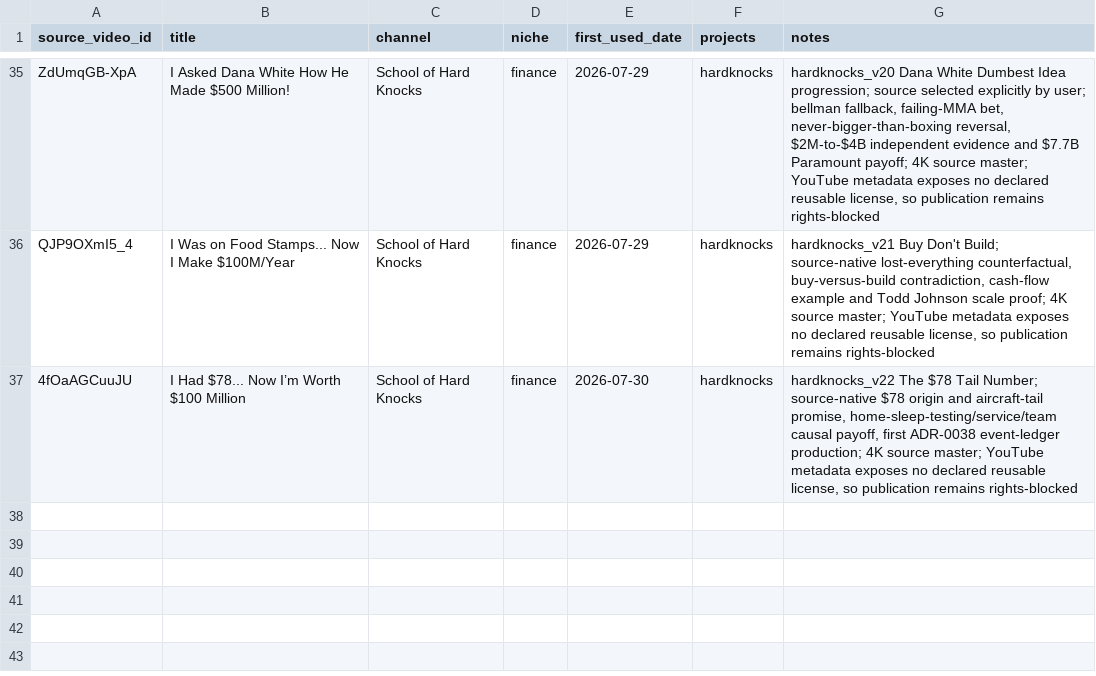
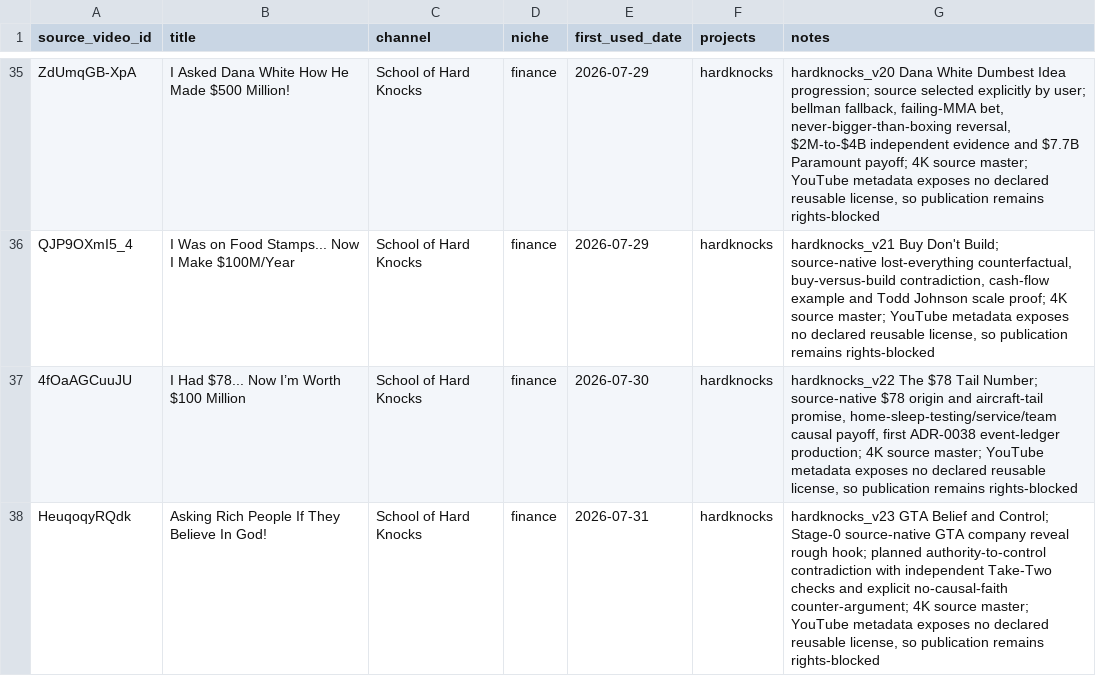
Before and after one commit to hungnb94/shorts, a CSV file: data/source_videos.csv, drawn as a sheet; only a part is shown, gaps mark what is left out.

Commit message:
Add scripts for rendering HardKnocks V23: GTA belief content
- Implement `render_hardknocks_v23_gta_belief.py` for Stage-0 rough hook rendering, including video processing, audio mixing, and caption generation.
- Create `render_hardknocks_v23_gta_belief_full.py` for full segment rendering post Stage-0 approval, featuring detailed segment management, audio handling, and caption building.
- Introduce data classes for segment and caption management to streamline rendering logic.
- Establish comprehensive audio and video processing pipelines using FFmpeg, ensuring high-quality output.
- Validate input files and manage output directories to ensure a smooth rendering process.

```diff
--- a/data/source_videos.csv
+++ b/data/source_videos.csv
@@ -37 +37,2 @@ QJP9OXmI5_4,"I Was on Food Stamps... Now I Make $100M/Year",School of Hard Knock
 4fOaAGCuuJU,"I Had $78... Now I’m Worth $100 Million",School of Hard Knocks,finance,2026-07-30,hardknocks,"hardknocks_v22 The $78 Tail Number; source-native $78 origin and aircraft-tail promise, home-sleep-testing/service/team causal payoff, first ADR-0038 event-ledger production; 4K source master; YouTube metadata exposes no declared reusable license, so publication remains rights-blocked"
+HeuqoqyRQdk,"Asking Rich People If They Believe In God!",School of Hard Knocks,finance,2026-07-31,hardknocks,"hardknocks_v23 GTA Belief and Control; Stage-0 source-native GTA company reveal rough hook; planned authority-to-control contradiction with independent Take-Two checks and explicit no-causal-faith counter-argument; 4K source master; YouTube metadata exposes no declared reusable license, so publication remains rights-blocked"
```
Also changed, not shown: 28 other files.
